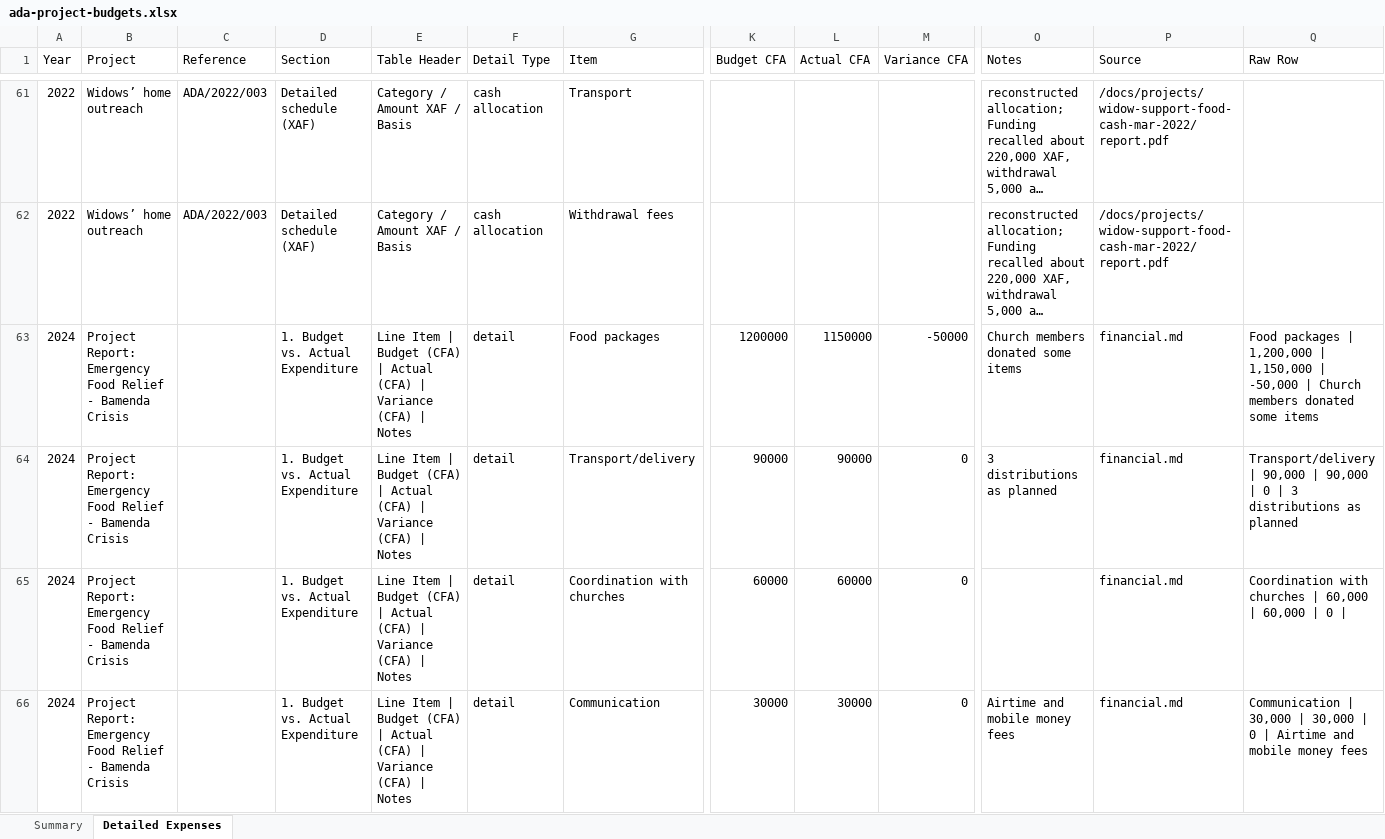
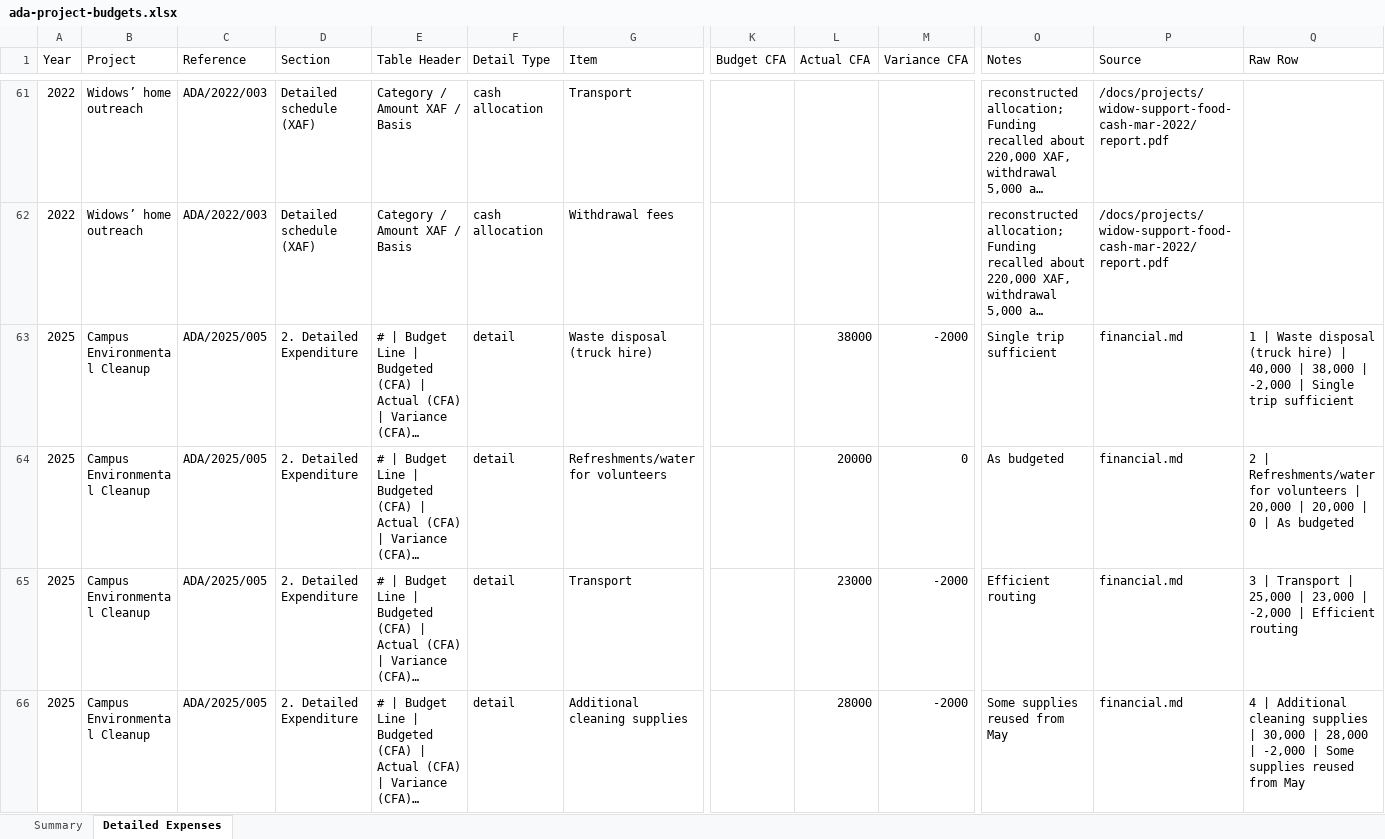
Before and after one commit to lioneltchami/ada-website, an Excel workbook: public/docs/ada-project-budgets.xlsx, sheet Detailed Expenses, drawn as a sheet; only a part is shown, gaps mark what is left out; the shorter side is filled out with more unchanged rows; long unchanged cells end in …; values as stored, in another font and other column widths than the file's, no borders; rows hold the shown columns only; the diff covers the shown part only; the diff names each change by its address in the sheet, - before the commit and + after, or states it on an @@ line.

Commit message:
Retire legacy Bamenda relief archive and clarify budget labels

```diff
--- a/public/docs/ada-project-budgets.xlsx (sheet Detailed Expenses)
+++ b/public/docs/ada-project-budgets.xlsx (sheet Detailed Expenses)
-row 63: 2024 | Project Report: Emergency Food Relief - Bamenda Crisis |  | 1. Budget vs. Actual Expenditure | Line Item | Budget (CFA) | Actual (CFA) | Variance (CFA) | Notes | detail | Food packages | 1200000 | 1150000 | -50000 | Church members donated some items | financial.md | Food packages | 1,200,000 | 1,150,000 | -50,000 | Church members donated some items
-row 64: 2024 | Project Report: Emergency Food Relief - Bamenda Crisis |  | 1. Budget vs. Actual Expenditure | Line Item | Budget (CFA) | Actual (CFA) | Variance (CFA) | Notes | detail | Transport/delivery | 90000 | 90000 | 0 | 3 distributions as planned | financial.md | Transport/delivery | 90,000 | 90,000 | 0 | 3 distributions as planned
-row 65: 2024 | Project Report: Emergency Food Relief - Bamenda Crisis |  | 1. Budget vs. Actual Expenditure | Line Item | Budget (CFA) | Actual (CFA) | Variance (CFA) | Notes | detail | Coordination with churches | 60000 | 60000 | 0 |  | financial.md | Coordination with churches | 60,000 | 60,000 | 0
-row 66: 2024 | Project Report: Emergency Food Relief - Bamenda Crisis |  | 1. Budget vs. Actual Expenditure | Line Item | Budget (CFA) | Actual (CFA) | Variance (CFA) | Notes | detail | Communication | 30000 | 30000 | 0 | Airtime and mobile money fees | financial.md | Communication | 30,000 | 30,000 | 0 | Airtime and mobile money fees
```
Also changed, not shown: 11 removed rows elsewhere in this sheet, sheet Summary, public/docs/ada-public-budget-adjustments.xlsx, 36 other files.
